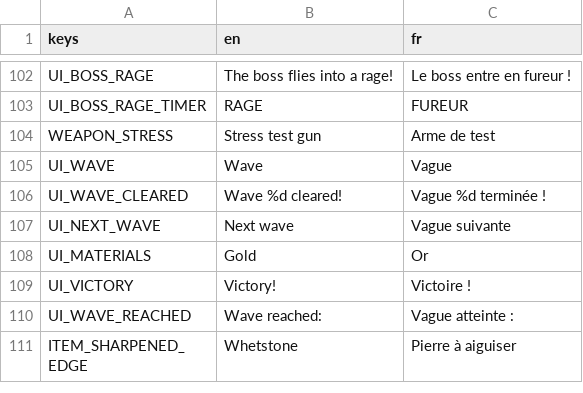
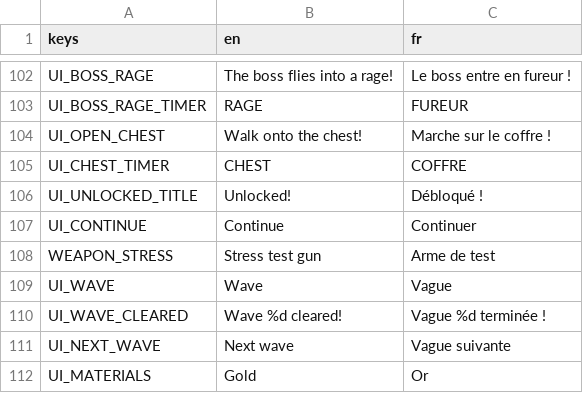
Before and after one commit to Mowgli2000/survivor-game, a CSV file: localization/strings.csv, drawn as a sheet; only a part is shown, gaps mark what is left out; the shorter side is filled out with more unchanged rows.

```diff
--- a/localization/strings.csv
+++ b/localization/strings.csv
@@ -103,2 +103,6 @@ UI_BOSS_RAGE,The boss flies into a rage!,Le boss entre en fureur !
 UI_BOSS_RAGE_TIMER,RAGE,FUREUR
+UI_OPEN_CHEST,Walk onto the chest!,Marche sur le coffre !
+UI_CHEST_TIMER,CHEST,COFFRE
+UI_UNLOCKED_TITLE,Unlocked!,Débloqué !
+UI_CONTINUE,Continue,Continuer
 WEAPON_STRESS,Stress test gun,Arme de test
```
Also changed, not shown: 37 other files.
